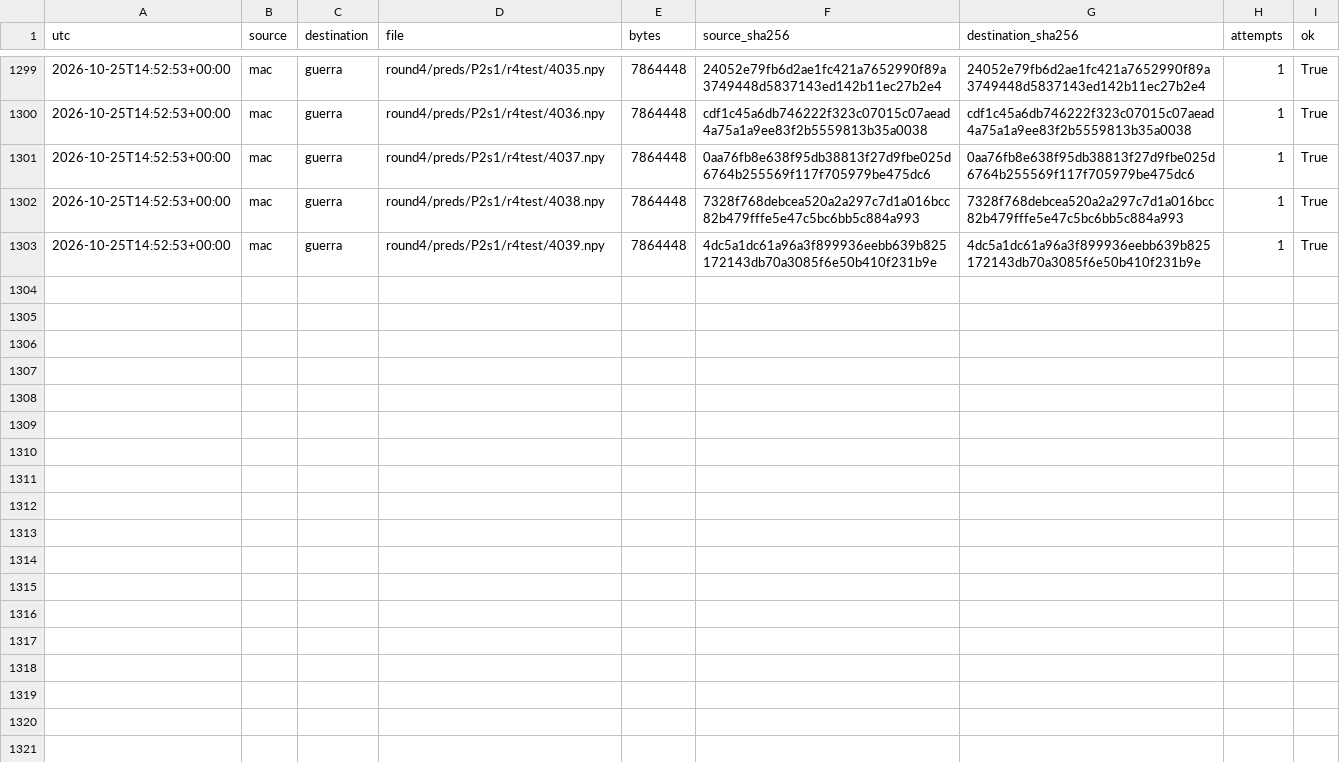
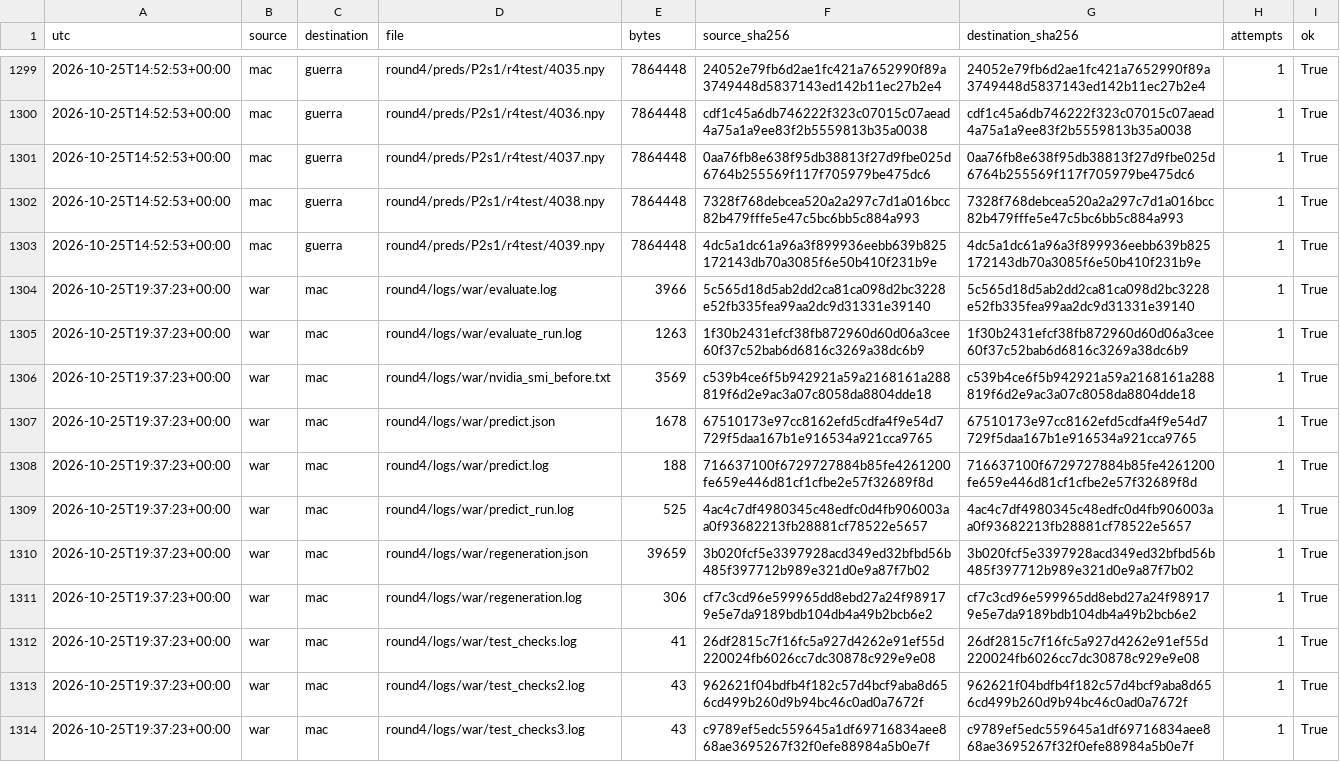
Before and after one commit to criguex/predictor-debugger, a TSV file: round4/logs/transfers.tsv, drawn as a sheet; only a part is shown, gaps mark what is left out; the diff covers the shown part only; the diff names each change by its address in the sheet, - before the commit and + after, or states it on an @@ line.

```diff
--- a/round4/logs/transfers.tsv
+++ b/round4/logs/transfers.tsv
+row 1304: 2026-10-25T19:37:23+00:00 | war | mac | round4/logs/war/evaluate.log | 3966 | 5c565d18d5ab2dd2ca81ca098d2bc3228e52fb335fea99aa2dc9d31331e39140 | 5c565d18d5ab2dd2ca81ca098d2bc3228e52fb335fea99aa2dc9d31331e39140 | 1 | True
+row 1305: 2026-10-25T19:37:23+00:00 | war | mac | round4/logs/war/evaluate_run.log | 1263 | 1f30b2431efcf38fb872960d60d06a3cee60f37c52bab6d6816c3269a38dc6b9 | 1f30b2431efcf38fb872960d60d06a3cee60f37c52bab6d6816c3269a38dc6b9 | 1 | True
+row 1306: 2026-10-25T19:37:23+00:00 | war | mac | round4/logs/war/nvidia_smi_before.txt | 3569 | c539b4ce6f5b942921a59a2168161a288819f6d2e9ac3a07c8058da8804dde18 | c539b4ce6f5b942921a59a2168161a288819f6d2e9ac3a07c8058da8804dde18 | 1 | True
+row 1307: 2026-10-25T19:37:23+00:00 | war | mac | round4/logs/war/predict.json | 1678 | 67510173e97cc8162efd5cdfa4f9e54d7729f5daa167b1e916534a921cca9765 | 67510173e97cc8162efd5cdfa4f9e54d7729f5daa167b1e916534a921cca9765 | 1 | True
+row 1308: 2026-10-25T19:37:23+00:00 | war | mac | round4/logs/war/predict.log | 188 | 716637100f6729727884b85fe4261200fe659e446d81cf1cfbe2e57f32689f8d | 716637100f6729727884b85fe4261200fe659e446d81cf1cfbe2e57f32689f8d | 1 | True
+row 1309: 2026-10-25T19:37:23+00:00 | war | mac | round4/logs/war/predict_run.log | 525 | 4ac4c7df4980345c48edfc0d4fb906003aa0f93682213fb28881cf78522e5657 | 4ac4c7df4980345c48edfc0d4fb906003aa0f93682213fb28881cf78522e5657 | 1 | True
+row 1310: 2026-10-25T19:37:23+00:00 | war | mac | round4/logs/war/regeneration.json | 39659 | 3b020fcf5e3397928acd349ed32bfbd56b485f397712b989e321d0e9a87f7b02 | 3b020fcf5e3397928acd349ed32bfbd56b485f397712b989e321d0e9a87f7b02 | 1 | True
+row 1311: 2026-10-25T19:37:23+00:00 | war | mac | round4/logs/war/regeneration.log | 306 | cf7c3cd96e599965dd8ebd27a24f989179e5e7da9189bdb104db4a49b2bcb6e2 | cf7c3cd96e599965dd8ebd27a24f989179e5e7da9189bdb104db4a49b2bcb6e2 | 1 | True
+row 1312: 2026-10-25T19:37:23+00:00 | war | mac | round4/logs/war/test_checks.log | 41 | 26df2815c7f16fc5a927d4262e91ef55d220024fb6026cc7dc30878c929e9e08 | 26df2815c7f16fc5a927d4262e91ef55d220024fb6026cc7dc30878c929e9e08 | 1 | True
+row 1313: 2026-10-25T19:37:23+00:00 | war | mac | round4/logs/war/test_checks2.log | 43 | 962621f04bdfb4f182c57d4bcf9aba8d656cd499b260d9b94bc46c0ad0a7672f | 962621f04bdfb4f182c57d4bcf9aba8d656cd499b260d9b94bc46c0ad0a7672f | 1 | True
+row 1314: 2026-10-25T19:37:23+00:00 | war | mac | round4/logs/war/test_checks3.log | 43 | c9789ef5edc559645a1df69716834aee868ae3695267f32f0efe88984a5b0e7f | c9789ef5edc559645a1df69716834aee868ae3695267f32f0efe88984a5b0e7f | 1 | True
```
Also changed, not shown: 10 added rows elsewhere in this file, 27 other files.
